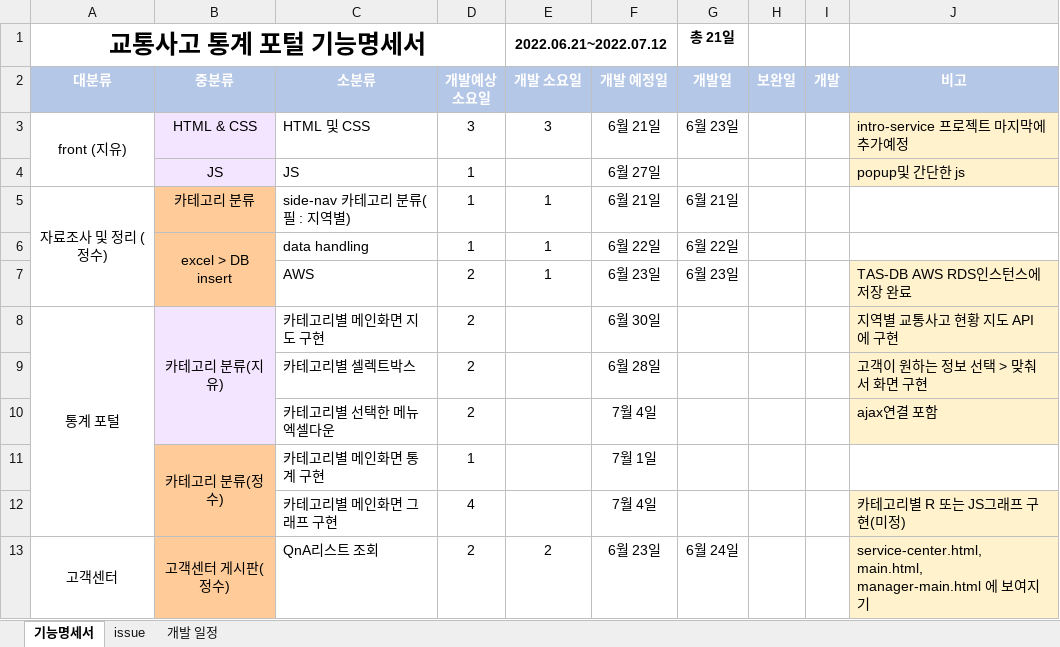
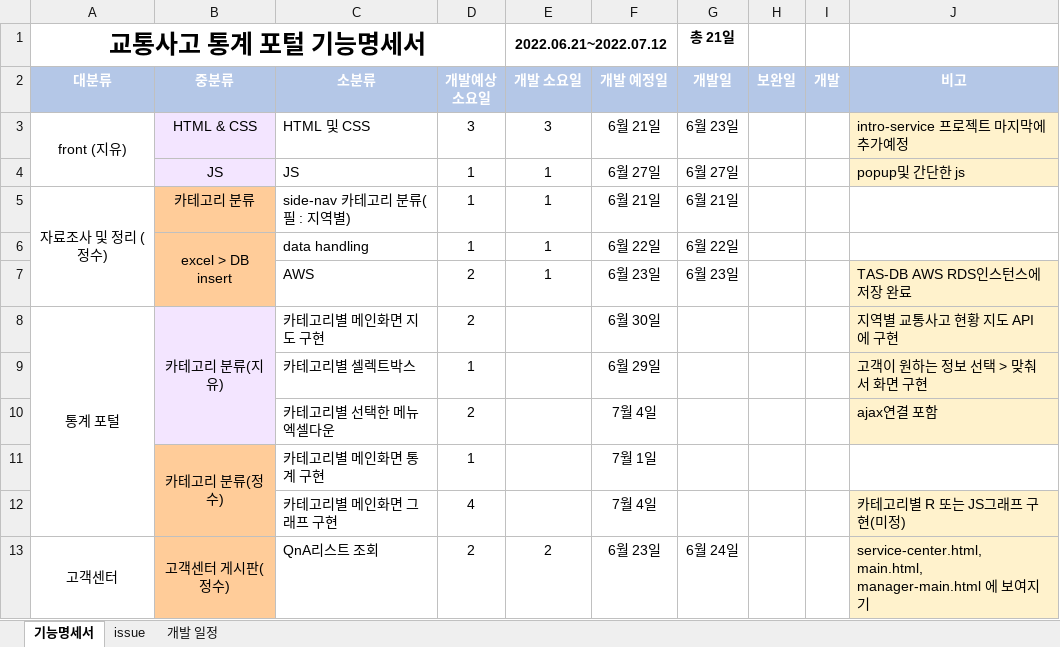
Before and after one commit to Traffic-Accident-Analysis-Project/VIEW, an Excel workbook: 교사팀_기능명세서.xlsx, sheet 기능명세서, drawn as a sheet; only a part is shown; values as stored, in another font and other column widths than the file's, no borders; the diff names each change by its address in the sheet, - before the commit and + after, or states it on an @@ line.

Commit message:
fix stopu 휴가 추가

```diff
--- a/교사팀_기능명세서.xlsx (sheet 기능명세서)
+++ b/교사팀_기능명세서.xlsx (sheet 기능명세서)
-E4 (개발 소요일): (empty)
+E4 (개발 소요일): 1
-G4 (개발일): (empty)
+G4 (개발일): 6월 27일
-D9 (개발예상 소요일): 2
+D9 (개발예상 소요일): 1
-F9 (개발 예정일): 6월 28일
+F9 (개발 예정일): 6월 29일
```
Also changed, not shown: sheet 개발 일정.
